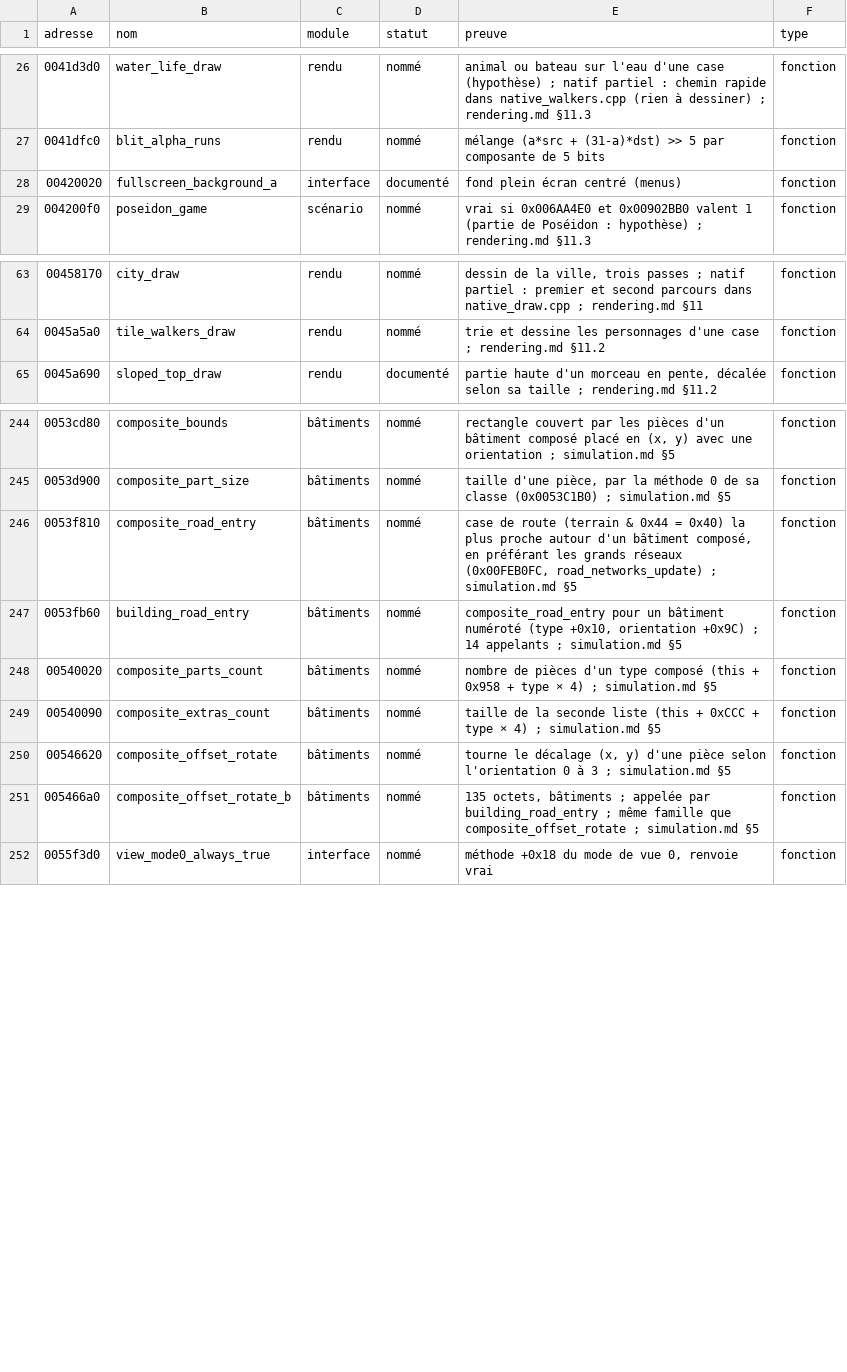
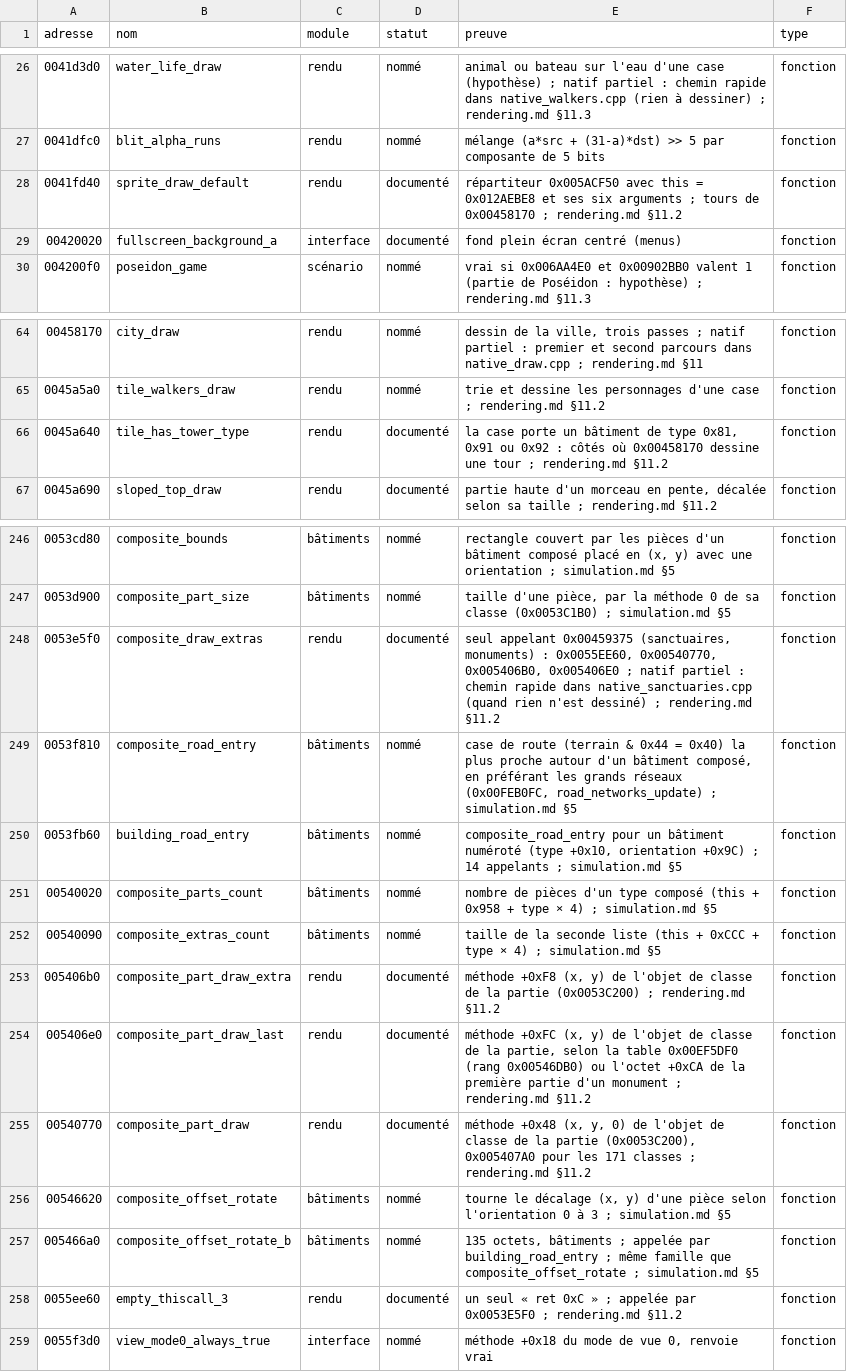
Before and after one commit to nic0lasm/zeus-poseidon-arm64, a TSV file: analysis/noms.tsv, drawn as a sheet; only a part is shown, gaps mark what is left out; the diff names each change by its address in the sheet, - before the commit and + after, or states it on an @@ line.

Commit message:
Rendu : sanctuaires, monuments et tours du second parcours en natif
Nouveau fichier src/win32/native_sanctuaries.cpp, branché dans objects_object
(native_draw.cpp) avant la partie haute du bâtiment.

- FUN_0053e5f0 (sanctuaires et monuments) : chemin rapide quand rien n'est
  dessiné (classe de la partie connue, méthodes +0x48/+0xF8/+0xFC attendues,
  pas d'icônes ni de partie différée) ; seule l'écriture du bâtiment dans
  l'objet de la classe reste. Dans working-city, 52 319 des 53 150 appels sont
  dans ce cas ; les 831 autres (FUN_0044ee80 avec +0xB0 vrai) restent à
  l'original, décidé avant toute écriture.
- Les deux tours des types 0x81, 0x91 et 0x92 (images 0x809 et 0x80F en
  (x-2, y-43) et (x+29, y-43)) passent par le répartiteur natif quand
  sprite_handled le permet ; vue tournée laissée à l'original.
- Aucune fonction partagée avec la simulation n'est interceptée : la logique
  des parties composées (0x0053C1B0 et suivantes) est relue, et ses octets
  sont gardés par l'empreinte kSanctuaryCode (28 intervalles) ; les tours par
  kTowerCode.

Banc : 9 scénarios identiques ; --verify 0x0053E5F0 5924/5924 et
--verify 0x00458170 463/463 identiques sur working-city ; cases entièrement
natives 509 717 -> 556 943 (92 %), plus aucune reprise après les compteurs.

```diff
--- a/analysis/noms.tsv
+++ b/analysis/noms.tsv
+row 28: 0041fd40 | sprite_draw_default | rendu | documenté | répartiteur 0x005ACF50 avec this = 0x012AEBE8 et ses six arguments ; tours de 0x00458170 ; rendering.md §11.2 | fonction
+row 66: 0045a640 | tile_has_tower_type | rendu | documenté | la case porte un bâtiment de type 0x81, 0x91 ou 0x92 : côtés où 0x00458170 dessine une tour ; rendering.md §11.2 | fonction
+row 248: 0053e5f0 | composite_draw_extras | rendu | documenté | seul appelant 0x00459375 (sanctuaires, monuments) : 0x0055EE60, 0x00540770, 0x005406B0, 0x005406E0 ; natif partiel : chemin rapide dans native_sanctuaries.cpp (quand rien n'est dessiné) ; rendering.md §11.2 | fonction
+row 253: 005406b0 | composite_part_draw_extra | rendu | documenté | méthode +0xF8 (x, y) de l'objet de classe de la partie (0x0053C200) ; rendering.md §11.2 | fonction
+row 254: 005406e0 | composite_part_draw_last | rendu | documenté | méthode +0xFC (x, y) de l'objet de classe de la partie, selon la table 0x00EF5DF0 (rang 0x00546DB0) ou l'octet +0xCA de la première partie d'un monument ; rendering.md §11.2 | fonction
+row 255: 00540770 | composite_part_draw | rendu | documenté | méthode +0x48 (x, y, 0) de l'objet de classe de la partie (0x0053C200), 0x005407A0 pour les 171 classes ; rendering.md §11.2 | fonction
+row 258: 0055ee60 | empty_thiscall_3 | rendu | documenté | un seul « ret 0xC » ; appelée par 0x0053E5F0 ; rendering.md §11.2 | fonction
```
Also changed, not shown: analysis/symbols.tsv, 8 other files.
